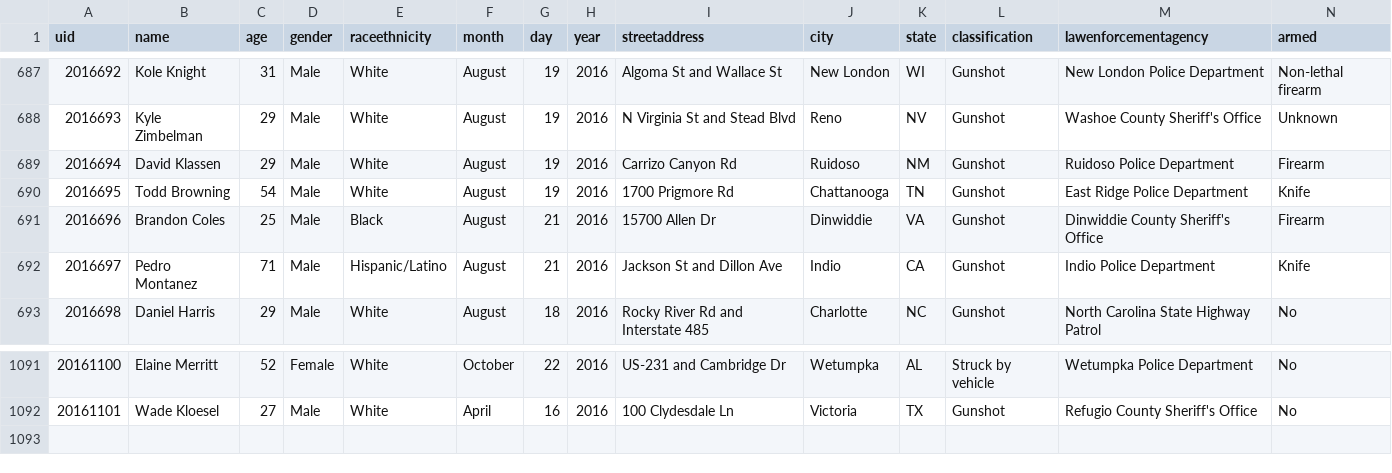
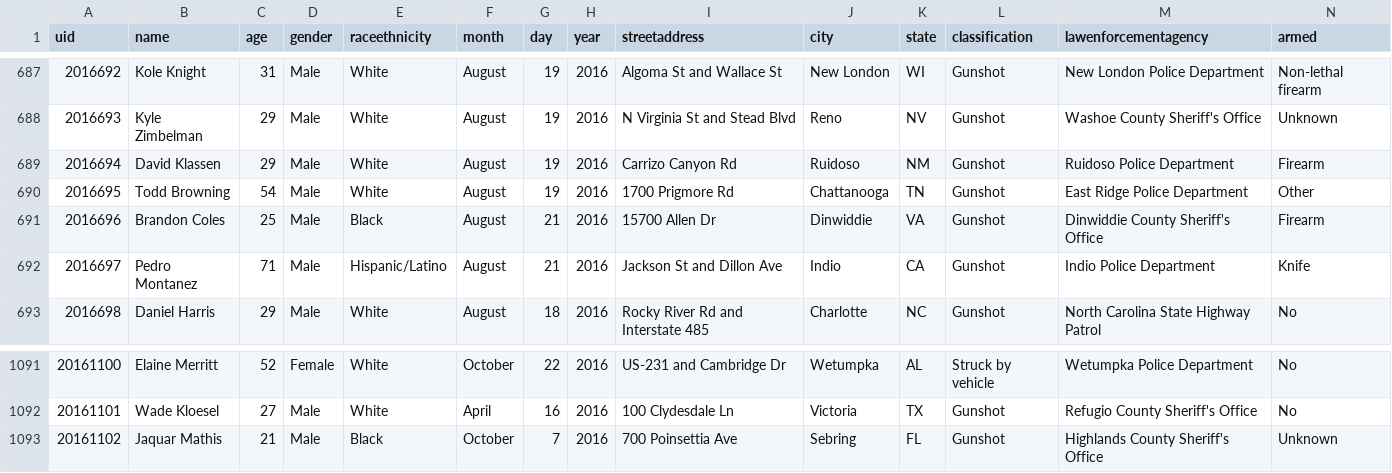
Before and after one commit to flother/thecounted, a CSV file: data/the-counted-2016.csv, drawn as a sheet; only a part is shown, gaps mark what is left out.

Commit message:
Add Jaquar Mathis; update Todd Browning

```diff
--- a/data/the-counted-2016.csv
+++ b/data/the-counted-2016.csv
@@ -689,3 +689,3 @@ uid,name,age,gender,raceethnicity,month,day,year,streetaddress,city,state,classi
 "2016694","David Klassen","29","Male","White","August","19","2016","Carrizo Canyon Rd","Ruidoso","NM","Gunshot","Ruidoso Police Department","Firearm"
-"2016695","Todd Browning","54","Male","White","August","19","2016","1700 Prigmore Rd","Chattanooga","TN","Gunshot","East Ridge Police Department","Knife"
+"2016695","Todd Browning","54","Male","White","August","19","2016","1700 Prigmore Rd","Chattanooga","TN","Gunshot","East Ridge Police Department","Other"
 "2016696","Brandon Coles","25","Male","Black","August","21","2016","15700 Allen Dr","Dinwiddie","VA","Gunshot","Dinwiddie County Sheriff's Office","Firearm"
@@ -1092 +1092,2 @@ uid,name,age,gender,raceethnicity,month,day,year,streetaddress,city,state,classi
 "20161101","Wade Kloesel","27","Male","White","April","16","2016","100 Clydesdale Ln","Victoria","TX","Gunshot","Refugio County Sheriff's Office","No"
+"20161102","Jaquar Mathis","21","Male","Black","October","7","2016","700 Poinsettia Ave","Sebring","FL","Gunshot","Highlands County Sheriff's Office","Unknown"
```
